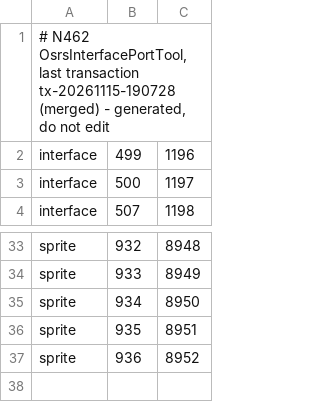
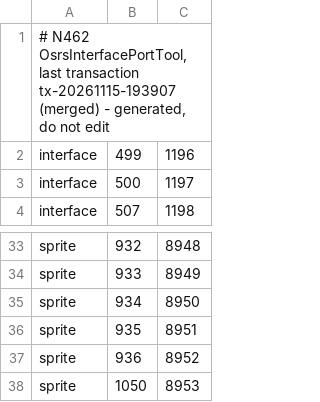
Before and after one commit to Meneerstink/game, a TSV file: data/cfg/cox/interfaces.tsv, drawn as a sheet; only a part is shown, gaps mark what is left out.

```diff
--- a/data/cfg/cox/interfaces.tsv
+++ b/data/cfg/cox/interfaces.tsv
@@ -1,2 +1,2 @@
-# N462 OsrsInterfacePortTool, last transaction tx-20261115-190728 (merged) - generated, do not edit
+# N462 OsrsInterfacePortTool, last transaction tx-20261115-193907 (merged) - generated, do not edit
 interface	499	1196
@@ -37 +37,2 @@ sprite	935	8951
 sprite	936	8952
+sprite	1050	8953
```
Also changed, not shown: 4 other files.
